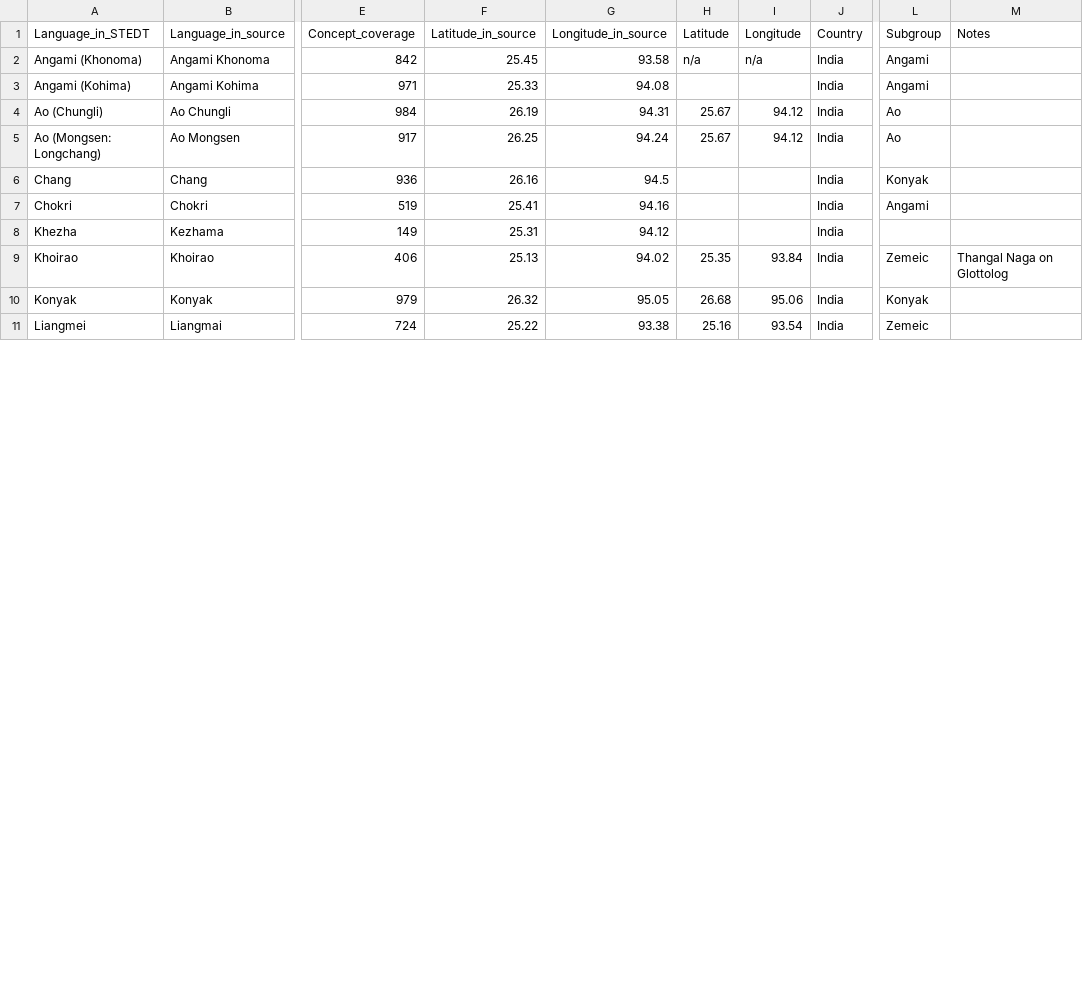
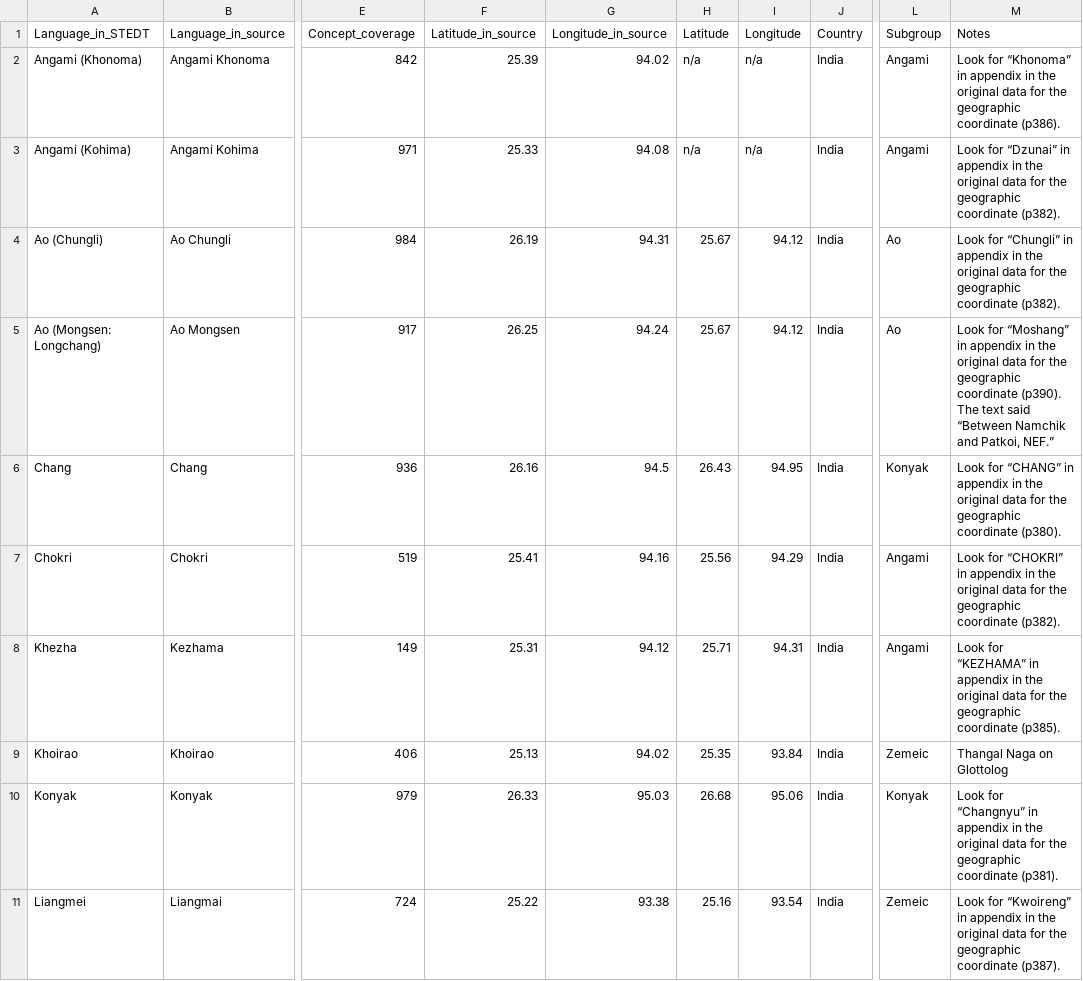
Before and after one commit to lexibank/marrisonnaga, a CSV file: etc/languages.csv, drawn as a sheet; only a part is shown, gaps mark what is left out; the diff covers the shown part only; the diff names each change by its address in the sheet, - before the commit and + after, or states it on an @@ line.

Commit message:
update geographic coordinates

```diff
--- a/etc/languages.csv
+++ b/etc/languages.csv
-F2 (Latitude_in_source): 25.45
+F2 (Latitude_in_source): 25.39
-G2 (Longitude_in_source): 93.58
+G2 (Longitude_in_source): 94.02
-M2 (Notes): (empty)
+M2 (Notes): Look for “Khonoma” in appendix in the original data for the geographic coordinate (p386).
-H3 (Latitude): (empty)
+H3 (Latitude): n/a
-I3 (Longitude): (empty)
+I3 (Longitude): n/a
-M3 (Notes): (empty)
+M3 (Notes): Look for “Dzunai” in appendix in the original data for the geographic coordinate (p382).
-M4 (Notes): (empty)
+M4 (Notes): Look for “Chungli” in appendix in the original data for the geographic coordinate (p382).
-M5 (Notes): (empty)
+M5 (Notes): Look for “Moshang” in appendix in the original data for the geographic coordinate (p390). The text said “Between Namchik and Patkoi, NEF.”
-H6 (Latitude): (empty)
+H6 (Latitude): 26.43
-I6 (Longitude): (empty)
+I6 (Longitude): 94.95
-M6 (Notes): (empty)
+M6 (Notes): Look for “CHANG” in appendix in the original data for the geographic coordinate (p380).
-H7 (Latitude): (empty)
+H7 (Latitude): 25.56
-I7 (Longitude): (empty)
+I7 (Longitude): 94.29
-M7 (Notes): (empty)
+M7 (Notes): Look for “CHOKRI” in appendix in the original data for the geographic coordinate (p382).
-H8 (Latitude): (empty)
+H8 (Latitude): 25.71
-I8 (Longitude): (empty)
+I8 (Longitude): 94.31
-L8 (Subgroup): (empty)
+L8 (Subgroup): Angami
-M8 (Notes): (empty)
+M8 (Notes): Look for “KEZHAMA” in appendix in the original data for the geographic coordinate (p385).
-F10 (Latitude_in_source): 26.32
+F10 (Latitude_in_source): 26.33
-G10 (Longitude_in_source): 95.05
+G10 (Longitude_in_source): 95.03
-M10 (Notes): (empty)
+M10 (Notes): Look for “Changnyu” in appendix in the original data for the geographic coordinate (p381).
-M11 (Notes): (empty)
+M11 (Notes): Look for “Kwoireng” in appendix in the original data for the geographic coordinate (p387).
```
Also changed, not shown: 65 edited cells elsewhere in this file.
